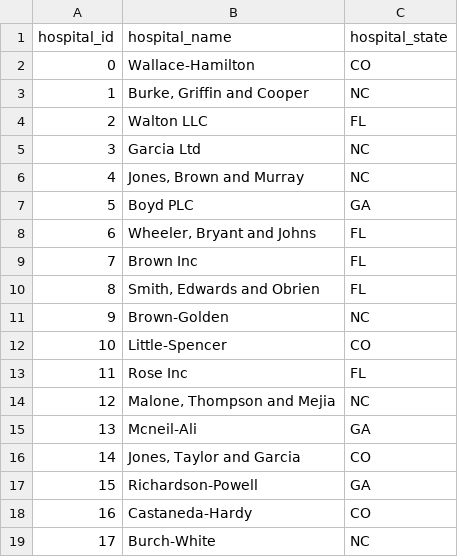
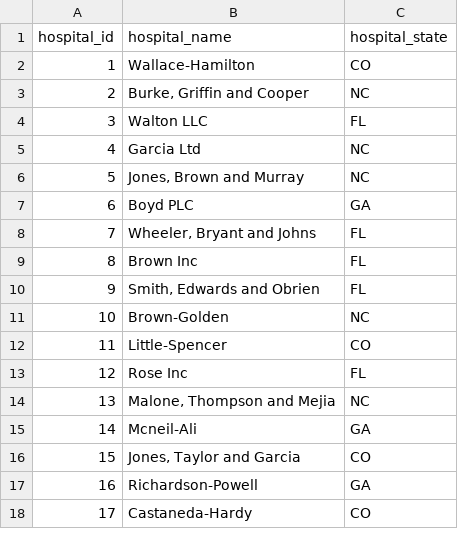
Before and after one commit to wreed3/LLM-RAG-Hospital-Chatbot-with-LangChain-PC, a CSV file: data/hospitals.csv, drawn as a sheet; only a part is shown; the diff covers the shown part only.

```diff
--- a/data/hospitals.csv
+++ b/data/hospitals.csv
@@ -1,19 +1,18 @@
 hospital_id,hospital_name,hospital_state
-0,Wallace-Hamilton,CO
-1,"Burke, Griffin and Cooper",NC
-2,Walton LLC,FL
-3,Garcia Ltd,NC
-4,"Jones, Brown and Murray",NC
-5,Boyd PLC,GA
-6,"Wheeler, Bryant and Johns",FL
-7,Brown Inc,FL
-8,"Smith, Edwards and Obrien",FL
-9,Brown-Golden,NC
-10,Little-Spencer,CO
-11,Rose Inc,FL
-12,"Malone, Thompson and Mejia",NC
-13,Mcneil-Ali,GA
-14,"Jones, Taylor and Garcia",CO
-15,Richardson-Powell,GA
-16,Castaneda-Hardy,CO
-17,Burch-White,NC
+1,Wallace-Hamilton,CO
+2,"Burke, Griffin and Cooper",NC
+3,Walton LLC,FL
+4,Garcia Ltd,NC
+5,"Jones, Brown and Murray",NC
+6,Boyd PLC,GA
+7,"Wheeler, Bryant and Johns",FL
+8,Brown Inc,FL
+9,"Smith, Edwards and Obrien",FL
+10,Brown-Golden,NC
+11,Little-Spencer,CO
+12,Rose Inc,FL
+13,"Malone, Thompson and Mejia",NC
+14,Mcneil-Ali,GA
+15,"Jones, Taylor and Garcia",CO
+16,Richardson-Powell,GA
+17,Castaneda-Hardy,CO
```
Also changed, not shown: 1 added row and 21 edited cells elsewhere in this file, 7 other files.
